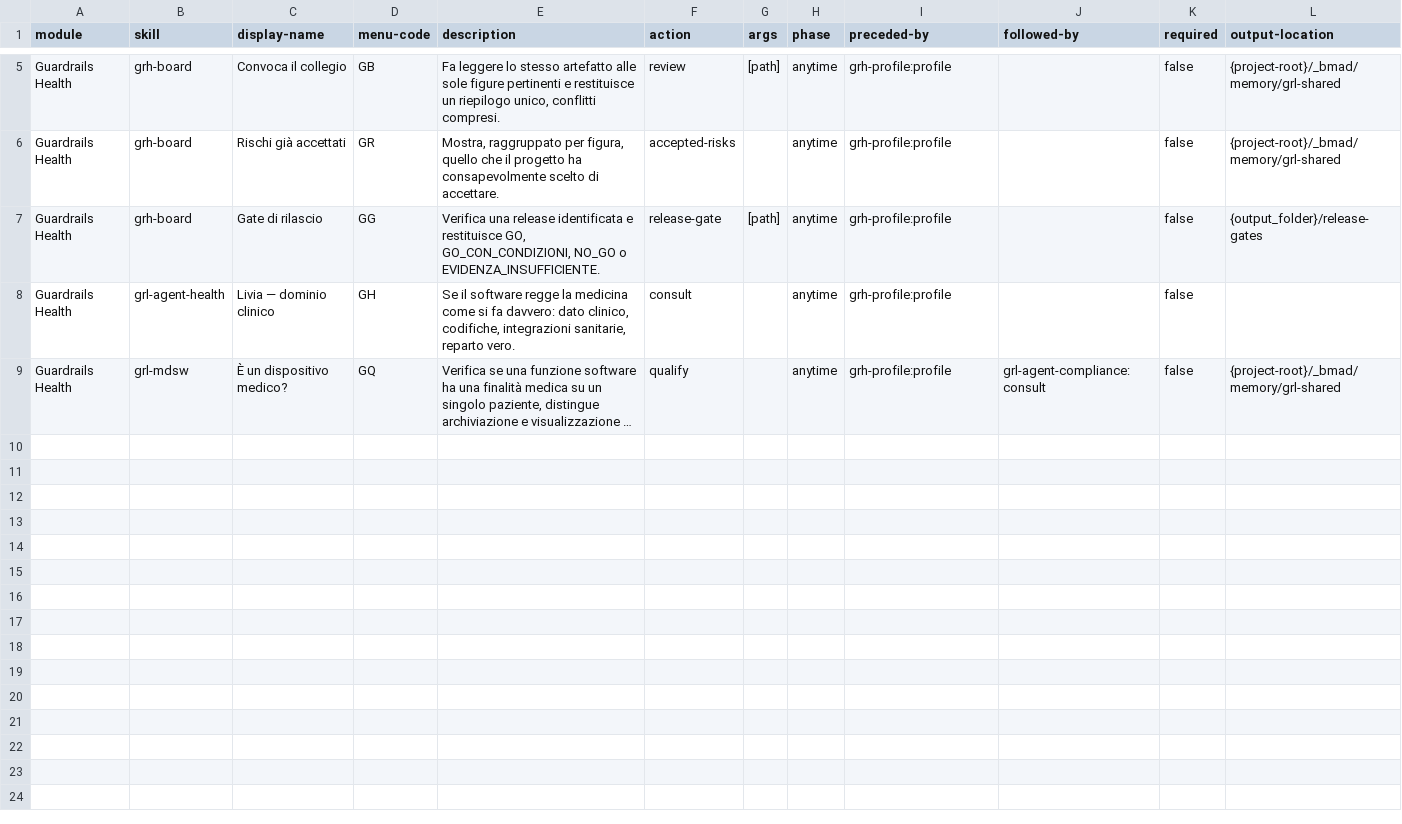
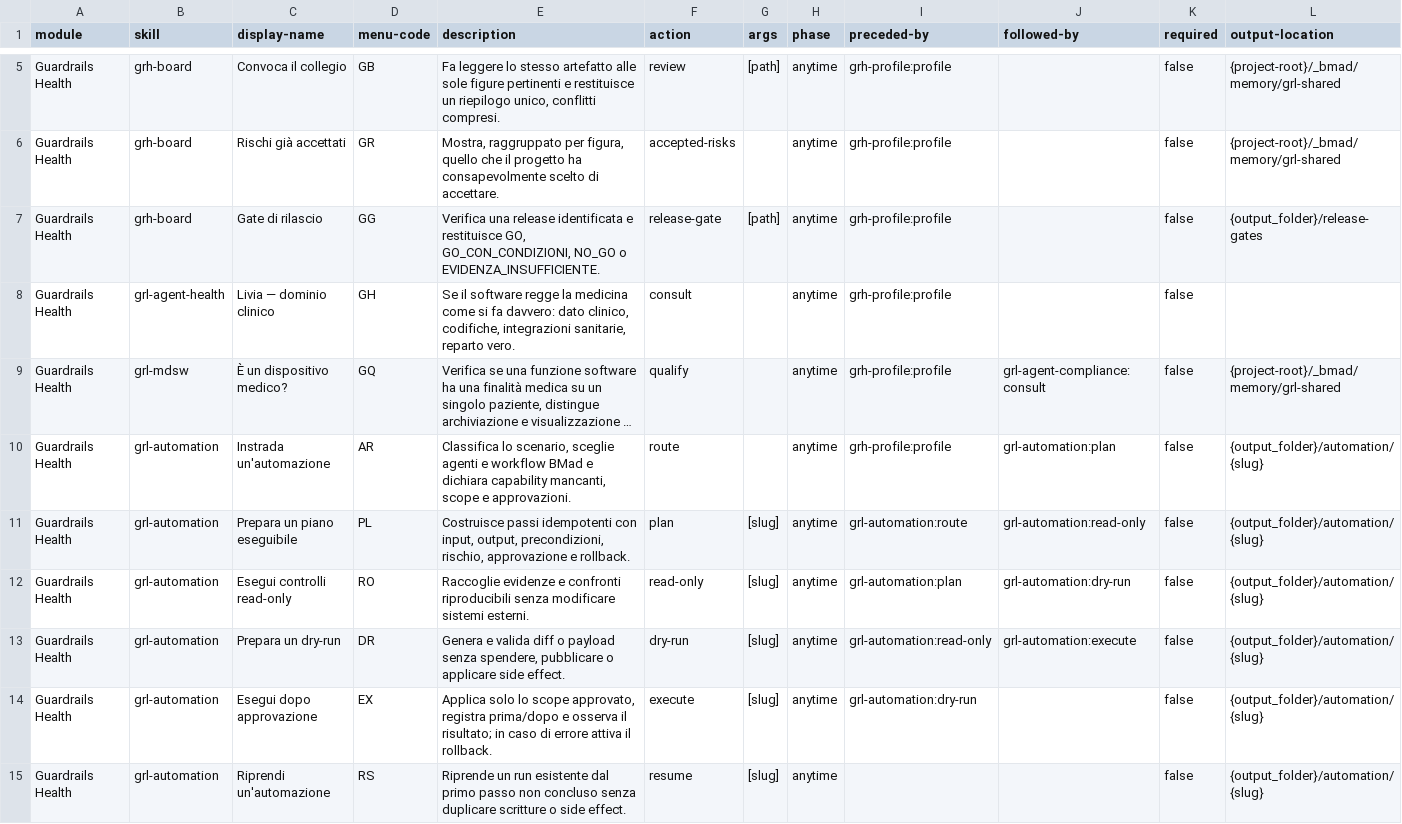
Before and after one commit to mlarese/bmad-module-guardrails-health, a CSV file: src/module-help.csv, drawn as a sheet; only a part is shown, gaps mark what is left out; long unchanged cells end in …; rows hold the shown columns only; the diff names each change by its address in the sheet, - before the commit and + after, or states it on an @@ line.

Commit message:
feat(grl): add paid media and controlled automation

```diff
--- a/src/module-help.csv
+++ b/src/module-help.csv
+row 10: Guardrails Health | grl-automation | Instrada un'automazione | AR | Classifica lo scenario, sceglie agenti e workflow BMad e dichiara capability mancanti, scope e approvazioni. | route |  | anytime | grh-profile:profile | grl-automation:plan | false | {output_folder}/automation/{slug}
+row 11: Guardrails Health | grl-automation | Prepara un piano eseguibile | PL | Costruisce passi idempotenti con input, output, precondizioni, rischio, approvazione e rollback. | plan | [slug] | anytime | grl-automation:route | grl-automation:read-only | false | {output_folder}/automation/{slug}
+row 12: Guardrails Health | grl-automation | Esegui controlli read-only | RO | Raccoglie evidenze e confronti riproducibili senza modificare sistemi esterni. | read-only | [slug] | anytime | grl-automation:plan | grl-automation:dry-run | false | {output_folder}/automation/{slug}
+row 13: Guardrails Health | grl-automation | Prepara un dry-run | DR | Genera e valida diff o payload senza spendere, pubblicare o applicare side effect. | dry-run | [slug] | anytime | grl-automation:read-only | grl-automation:execute | false | {output_folder}/automation/{slug}
+row 14: Guardrails Health | grl-automation | Esegui dopo approvazione | EX | Applica solo lo scope approvato, registra prima/dopo e osserva il risultato; in caso di errore attiva il rollback. | execute | [slug] | anytime | grl-automation:dry-run |  | false | {output_folder}/automation/{slug}
+row 15: Guardrails Health | grl-automation | Riprendi un'automazione | RS | Riprende un run esistente dal primo passo non concluso senza duplicare scritture o side effect. | resume | [slug] | anytime |  |  | false | {output_folder}/automation/{slug}
```
Also changed, not shown: 11 other files.
